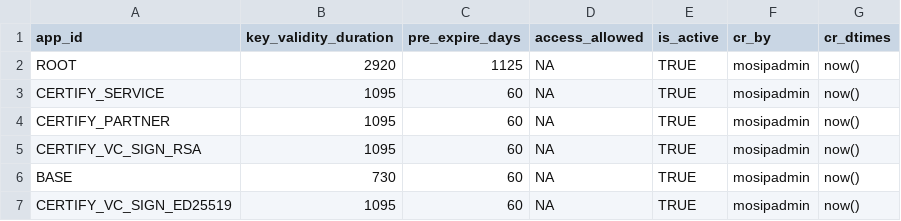
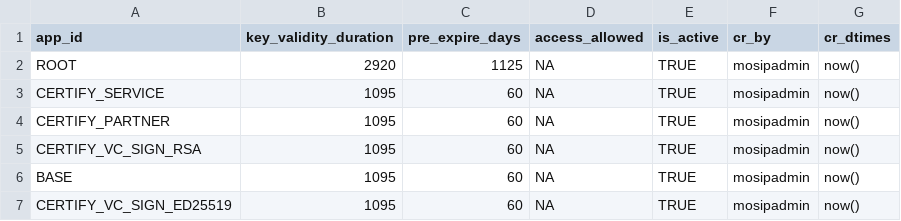
Before and after one commit to injibr/inji-certify, a CSV file: db_scripts/mosip_certify/dml/certify-key_policy_def.csv, drawn as a sheet.

Commit message:
fix: conserta erro 424 do script com Dockerfile

```diff
--- a/db_scripts/mosip_certify/dml/certify-key_policy_def.csv
+++ b/db_scripts/mosip_certify/dml/certify-key_policy_def.csv
@@ -5,3 +5,3 @@ CERTIFY_PARTNER,1095,60,NA,TRUE,mosipadmin,now()
 CERTIFY_VC_SIGN_RSA,1095,60,NA,TRUE,mosipadmin,now()
-BASE,730,60,NA,TRUE,mosipadmin,now()
+BASE,1095,60,NA,TRUE,mosipadmin,now()
 CERTIFY_VC_SIGN_ED25519,1095,60,NA,TRUE,mosipadmin,now()
```
Also changed, not shown: 11 other files.
